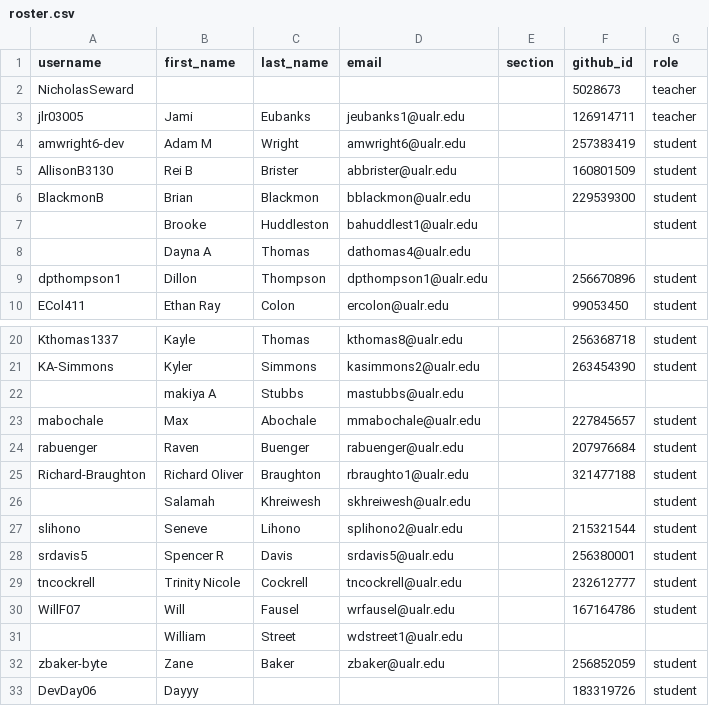
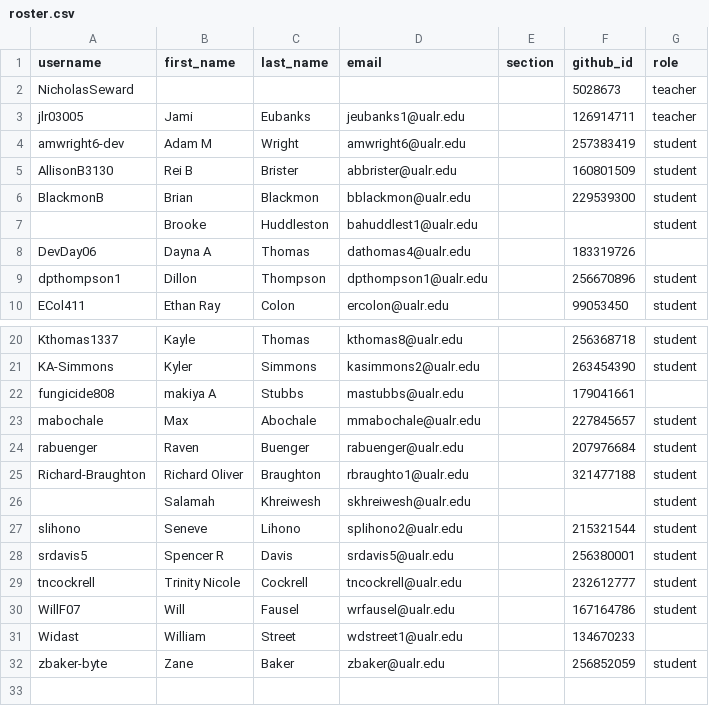
Before and after one commit to Seward-Classes/classroom50, a CSV file: programming-2/roster.csv, drawn as a sheet; only a part is shown, gaps mark what is left out.

Commit message:
Map Dayna/makiya/William GitHub usernames on Programming 2 roster

```diff
--- a/programming-2/roster.csv
+++ b/programming-2/roster.csv
@@ -7,3 +7,3 @@ BlackmonB,Brian,Blackmon,bblackmon@ualr.edu,,229539300,student
 ,Brooke,Huddleston,bahuddlest1@ualr.edu,,,student
-,Dayna A,Thomas,dathomas4@ualr.edu,,,
+DevDay06,Dayna A,Thomas,dathomas4@ualr.edu,,183319726,
 dpthompson1,Dillon,Thompson,dpthompson1@ualr.edu,,256670896,student
@@ -21,3 +21,3 @@ Kthomas1337,Kayle,Thomas,kthomas8@ualr.edu,,256368718,student
 KA-Simmons,Kyler,Simmons,kasimmons2@ualr.edu,,263454390,student
-,makiya A,Stubbs,mastubbs@ualr.edu,,,
+fungicide808,makiya A,Stubbs,mastubbs@ualr.edu,,179041661,
 mabochale,Max,Abochale,mmabochale@ualr.edu,,227845657,student
@@ -30,4 +30,3 @@ tncockrell,Trinity Nicole,Cockrell,tncockrell@ualr.edu,,232612777,student
 WillF07,Will,Fausel,wrfausel@ualr.edu,,167164786,student
-,William,Street,wdstreet1@ualr.edu,,,
+Widast,William,Street,wdstreet1@ualr.edu,,134670233,
 zbaker-byte,Zane,Baker,zbaker@ualr.edu,,256852059,student
-DevDay06,Dayyy,,,,183319726,student
```
